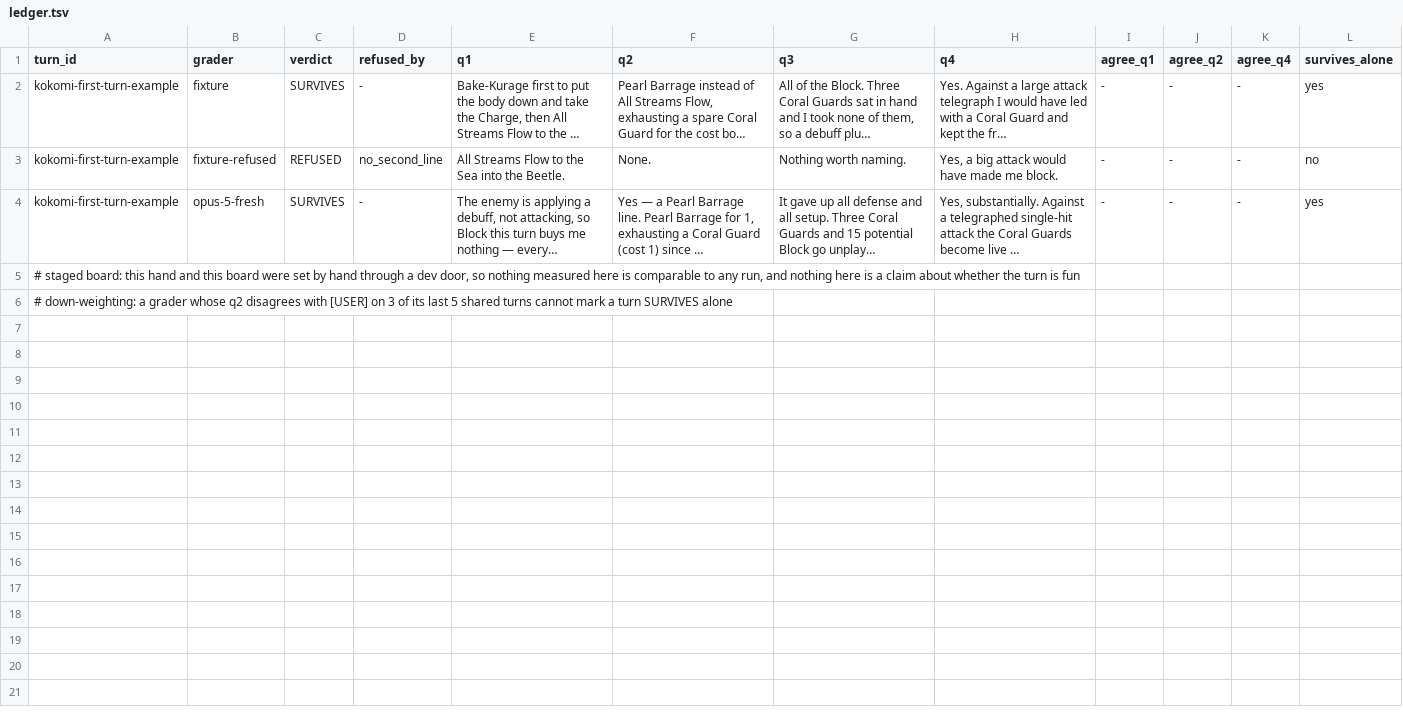
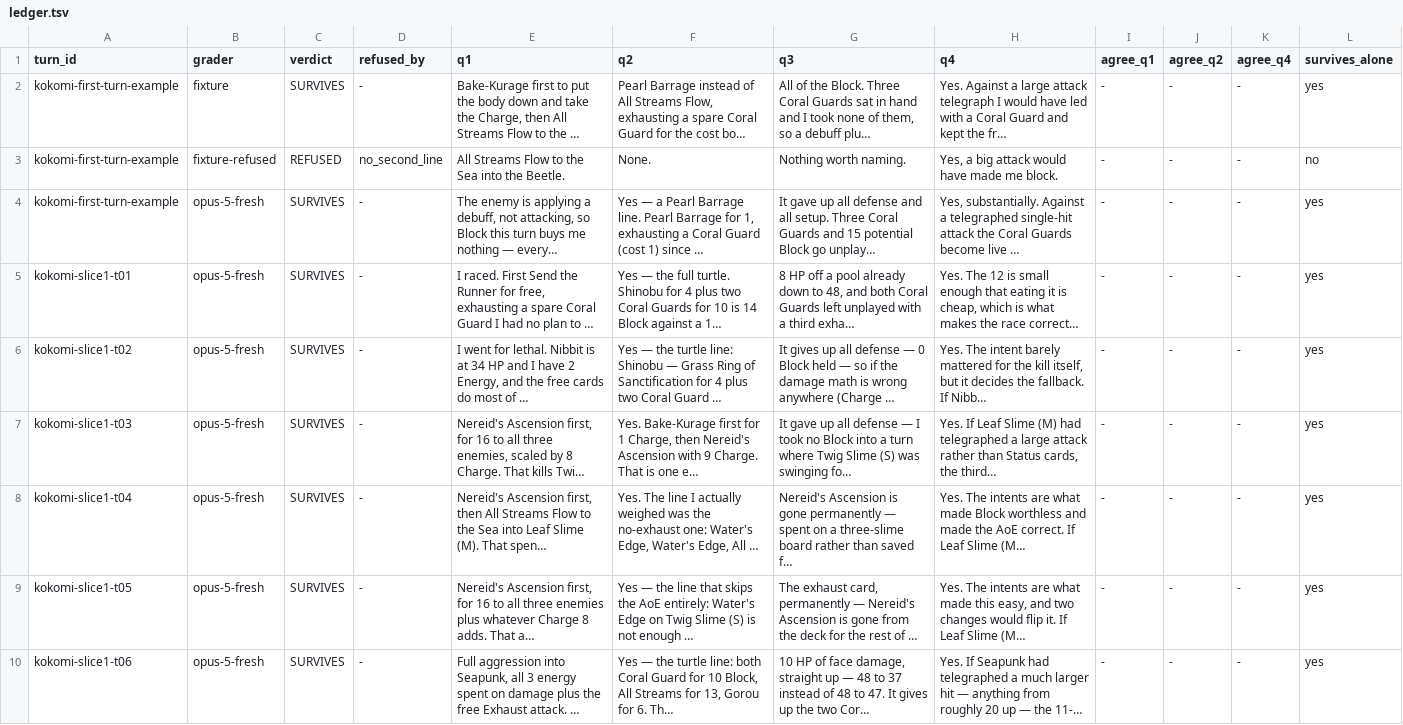
Before and after one commit to MontySteele/GItS, a TSV file: review/qa/ledger.tsv, drawn as a sheet; only a part is shown; the shorter side is filled out with more unchanged rows; the diff covers the shown part only.

```diff
--- a/review/qa/ledger.tsv
+++ b/review/qa/ledger.tsv
@@ -4 +4,7 @@ kokomi-first-turn-example	fixture-refused	REFUSED	no_second_line	All Streams Flo
 kokomi-first-turn-example	opus-5-fresh	SURVIVES	-	The enemy is applying a debuff, not attacking, so Block this turn buys me nothing — every…	Yes — a Pearl Barrage line. Pearl Barrage for 1, exhausting a Coral Guard (cost 1) since …	It gave up all defense and all setup. Three Coral Guards and 15 potential Block go unplay…	Yes, substantially. Against a telegraphed single-hit attack the Coral Guards become live …	-	-	-	yes
+kokomi-slice1-t01	opus-5-fresh	SURVIVES	-	I raced. First Send the Runner for free, exhausting a spare Coral Guard I had no plan to …	Yes — the full turtle. Shinobu for 4 plus two Coral Guards for 10 is 14 Block against a 1…	8 HP off a pool already down to 48, and both Coral Guards left unplayed with a third exha…	Yes. The 12 is small enough that eating it is cheap, which is what makes the race correct…	-	-	-	yes
+kokomi-slice1-t02	opus-5-fresh	SURVIVES	-	I went for lethal. Nibbit is at 34 HP and I have 2 Energy, and the free cards do most of …	Yes — the turtle line: Shinobu — Grass Ring of Sanctification for 4 plus two Coral Guard …	It gives up all defense — 0 Block held — so if the damage math is wrong anywhere (Charge …	Yes. The intent barely mattered for the kill itself, but it decides the fallback. If Nibb…	-	-	-	yes
+kokomi-slice1-t03	opus-5-fresh	SURVIVES	-	Nereid's Ascension first, for 16 to all three enemies, scaled by 8 Charge. That kills Twi…	Yes. Bake-Kurage first for 1 Charge, then Nereid's Ascension with 9 Charge. That is one e…	It gave up all defense — I took no Block into a turn where Twig Slime (S) was swinging fo…	Yes. If Leaf Slime (M) had telegraphed a large attack rather than Status cards, the third…	-	-	-	yes
+kokomi-slice1-t04	opus-5-fresh	SURVIVES	-	Nereid's Ascension first, then All Streams Flow to the Sea into Leaf Slime (M). That spen…	Yes. The line I actually weighed was the no-exhaust one: Water's Edge, Water's Edge, All …	Nereid's Ascension is gone permanently — spent on a three-slime board rather than saved f…	Yes. The intents are what made Block worthless and made the AoE correct. If Leaf Slime (M…	-	-	-	yes
+kokomi-slice1-t05	opus-5-fresh	SURVIVES	-	Nereid's Ascension first, for 16 to all three enemies plus whatever Charge 8 adds. That a…	Yes — the line that skips the AoE entirely: Water's Edge on Twig Slime (S) is not enough …	The exhaust card, permanently — Nereid's Ascension is gone from the deck for the rest of …	Yes. The intents are what made this easy, and two changes would flip it. If Leaf Slime (M…	-	-	-	yes
+kokomi-slice1-t06	opus-5-fresh	SURVIVES	-	Full aggression into Seapunk, all 3 energy spent on damage plus the free Exhaust attack. …	Yes — the turtle line: both Coral Guard for 10 Block, All Streams for 13, Gorou for 6. Th…	10 HP of face damage, straight up — 48 to 37 instead of 48 to 47. It gives up the two Cor…	Yes. If Seapunk had telegraphed a much larger hit — anything from roughly 20 up — the 11-…	-	-	-	yes
```
Also changed, not shown: 5 added rows elsewhere in this file, 34 other files.
